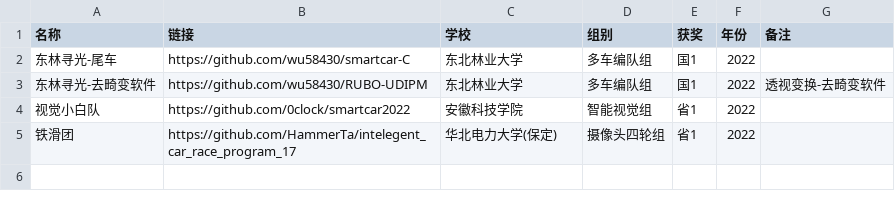
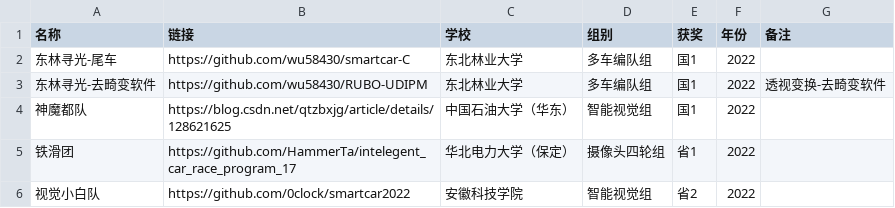
Before and after one commit to ittuann/Awesome-IntelligentCarRace, a CSV file: year/2022.csv, drawn as a sheet.

```diff
--- a/year/2022.csv
+++ b/year/2022.csv
@@ -3,3 +3,4 @@
 东林寻光-去畸变软件,https://github.com/wu58430/RUBO-UDIPM,东北林业大学,多车编队组,国1,2022,透视变换-去畸变软件
-视觉小白队,https://github.com/0clock/smartcar2022,安徽科技学院,智能视觉组,省1,2022,
-铁滑团,https://github.com/HammerTa/intelegent_car_race_program_17,华北电力大学(保定),摄像头四轮组,省1,2022,
+神魔都队,https://blog.csdn.net/qtzbxjg/article/details/128621625,中国石油大学（华东）,智能视觉组,国1,2022,
+铁滑团,https://github.com/HammerTa/intelegent_car_race_program_17,华北电力大学（保定）,摄像头四轮组,省1,2022,
+视觉小白队,https://github.com/0clock/smartcar2022,安徽科技学院,智能视觉组,省2,2022,
```
Also changed, not shown: award/国1.csv, award/省1.csv, 21 other files.
